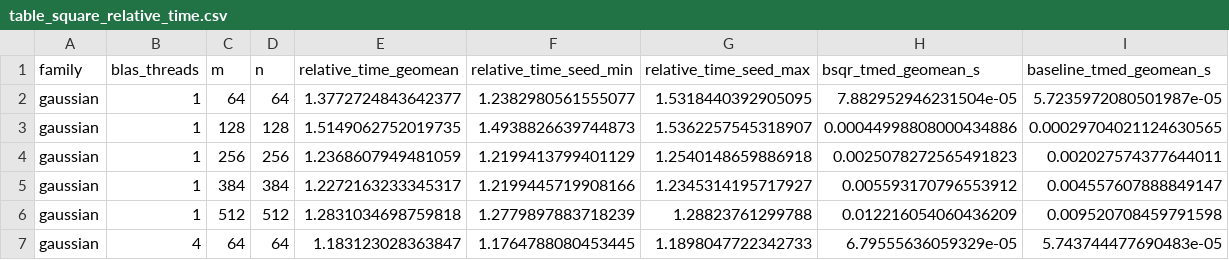
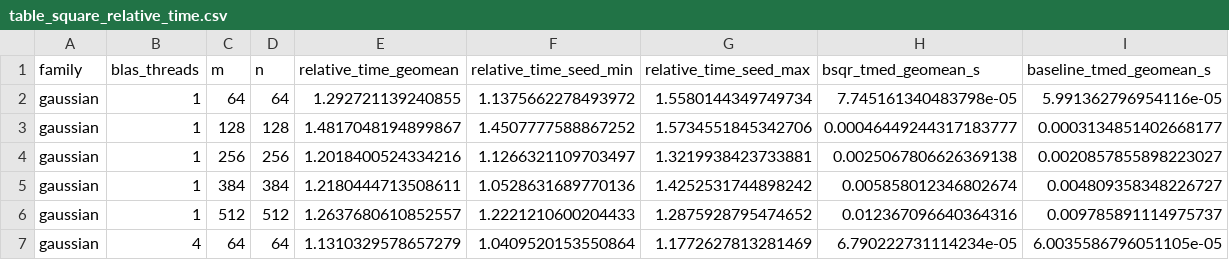
Before and after one commit to asdamle/BischofStewartQR, a CSV file: julia/benchmark/results/publication/tables/plain/table_square_relative_time.csv, drawn as a sheet; only a part is shown; the diff covers the shown part only.

```diff
--- a/julia/benchmark/results/publication/tables/plain/table_square_relative_time.csv
+++ b/julia/benchmark/results/publication/tables/plain/table_square_relative_time.csv
@@ -1,7 +1,7 @@
 family,blas_threads,m,n,relative_time_geomean,relative_time_seed_min,relative_time_seed_max,bsqr_tmed_geomean_s,baseline_tmed_geomean_s
-gaussian,1,64,64,1.3772724843642377,1.2382980561555077,1.5318440392905095,7.882952946231504e-05,5.7235972080501987e-05
-gaussian,1,128,128,1.5149062752019735,1.4938826639744873,1.5362257545318907,0.00044998808000434886,0.00029704021124630565
-gaussian,1,256,256,1.2368607949481059,1.2199413799401129,1.2540148659886918,0.0025078272565491823,0.002027574377644011
-gaussian,1,384,384,1.2272163233345317,1.2199445719908166,1.2345314195717927,0.005593170796553912,0.004557607888849147
-gaussian,1,512,512,1.2831034698759818,1.2779897883718239,1.28823761299788,0.012216054060436209,0.009520708459791598
-gaussian,4,64,64,1.183123028363847,1.1764788080453445,1.1898047722342733,6.79555636059329e-05,5.743744477690483e-05
+gaussian,1,64,64,1.292721139240855,1.1375662278493972,1.5580144349749734,7.745161340483798e-05,5.991362796954116e-05
+gaussian,1,128,128,1.4817048194899867,1.4507777588867252,1.5734551845342706,0.00046449244317183777,0.0003134851402668177
+gaussian,1,256,256,1.2018400524334216,1.1266321109703497,1.3219938423733881,0.0025067806626369138,0.0020857855898223027
+gaussian,1,384,384,1.2180444713508611,1.0528631689770136,1.4252531744898242,0.005858012346802674,0.004809358348226727
+gaussian,1,512,512,1.2637680610852557,1.2221210600204433,1.2875928795474652,0.012367096640364316,0.009785891114975737
+gaussian,4,64,64,1.1310329578657279,1.0409520153550864,1.1772627813281469,6.790222731114234e-05,6.0035586796051105e-05
```
Also changed, not shown: 120 edited cells elsewhere in this file, julia/benchmark/results/publication/tables/plain/table_shortwide_relative_time.csv, julia/benchmark/results/publication/tables/rinv/table_shortwide_relative_time.csv, 51 other files.
